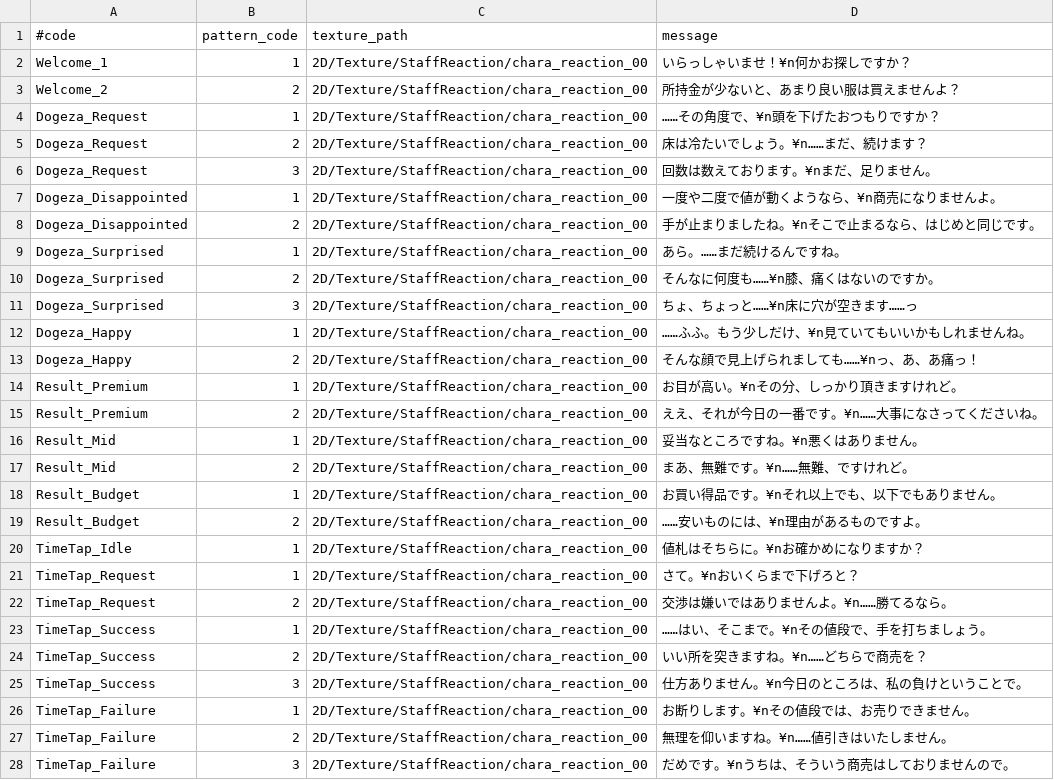
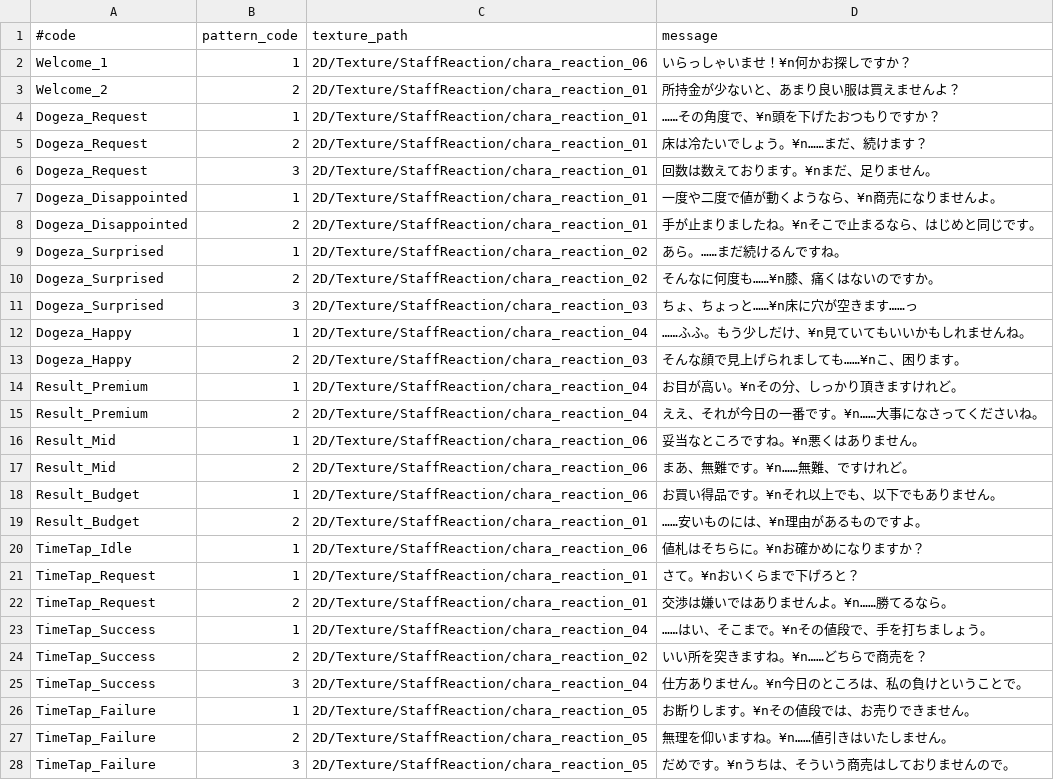
Before and after one commit to lovelyapple/makekoi-git, a TSV file: makekoi-client/Assets/Scripts/Game/StaffReaction/Editor/staff_reaction_master_source.tsv, drawn as a sheet; only a part is shown; the diff covers the shown part only.

```diff
--- a/makekoi-client/Assets/Scripts/Game/StaffReaction/Editor/staff_reaction_master_source.tsv
+++ b/makekoi-client/Assets/Scripts/Game/StaffReaction/Editor/staff_reaction_master_source.tsv
@@ -1,28 +1,28 @@
 #code	pattern_code	texture_path	message
-Welcome_1	1	2D/Texture/StaffReaction/chara_reaction_00	いらっしゃいませ！¥n何かお探しですか？
-Welcome_2	2	2D/Texture/StaffReaction/chara_reaction_00	所持金が少ないと、あまり良い服は買えませんよ？
-Dogeza_Request	1	2D/Texture/StaffReaction/chara_reaction_00	……その角度で、¥n頭を下げたおつもりですか？
-Dogeza_Request	2	2D/Texture/StaffReaction/chara_reaction_00	床は冷たいでしょう。¥n……まだ、続けます？
-Dogeza_Request	3	2D/Texture/StaffReaction/chara_reaction_00	回数は数えております。¥nまだ、足りません。
-Dogeza_Disappointed	1	2D/Texture/StaffReaction/chara_reaction_00	一度や二度で値が動くようなら、¥n商売になりませんよ。
-Dogeza_Disappointed	2	2D/Texture/StaffReaction/chara_reaction_00	手が止まりましたね。¥nそこで止まるなら、はじめと同じです。
-Dogeza_Surprised	1	2D/Texture/StaffReaction/chara_reaction_00	あら。……まだ続けるんですね。
-Dogeza_Surprised	2	2D/Texture/StaffReaction/chara_reaction_00	そんなに何度も……¥n膝、痛くはないのですか。
-Dogeza_Surprised	3	2D/Texture/StaffReaction/chara_reaction_00	ちょ、ちょっと……¥n床に穴が空きます……っ
-Dogeza_Happy	1	2D/Texture/StaffReaction/chara_reaction_00	……ふふ。もう少しだけ、¥n見ていてもいいかもしれませんね。
-Dogeza_Happy	2	2D/Texture/StaffReaction/chara_reaction_00	そんな顔で見上げられましても……¥nっ、あ、あ痛っ！
-Result_Premium	1	2D/Texture/StaffReaction/chara_reaction_00	お目が高い。¥nその分、しっかり頂きますけれど。
-Result_Premium	2	2D/Texture/StaffReaction/chara_reaction_00	ええ、それが今日の一番です。¥n……大事になさってくださいね。
-Result_Mid	1	2D/Texture/StaffReaction/chara_reaction_00	妥当なところですね。¥n悪くはありません。
-Result_Mid	2	2D/Texture/StaffReaction/chara_reaction_00	まあ、無難です。¥n……無難、ですけれど。
-Result_Budget	1	2D/Texture/StaffReaction/chara_reaction_00	お買い得品です。¥nそれ以上でも、以下でもありません。
-Result_Budget	2	2D/Texture/StaffReaction/chara_reaction_00	……安いものには、¥n理由があるものですよ。
-TimeTap_Idle	1	2D/Texture/StaffReaction/chara_reaction_00	値札はそちらに。¥nお確かめになりますか？
-TimeTap_Request	1	2D/Texture/StaffReaction/chara_reaction_00	さて。¥nおいくらまで下げろと？
-TimeTap_Request	2	2D/Texture/StaffReaction/chara_reaction_00	交渉は嫌いではありませんよ。¥n……勝てるなら。
-TimeTap_Success	1	2D/Texture/StaffReaction/chara_reaction_00	……はい、そこまで。¥nその値段で、手を打ちましょう。
-TimeTap_Success	2	2D/Texture/StaffReaction/chara_reaction_00	いい所を突きますね。¥n……どちらで商売を？
-TimeTap_Success	3	2D/Texture/StaffReaction/chara_reaction_00	仕方ありません。¥n今日のところは、私の負けということで。
-TimeTap_Failure	1	2D/Texture/StaffReaction/chara_reaction_00	お断りします。¥nその値段では、お売りできません。
-TimeTap_Failure	2	2D/Texture/StaffReaction/chara_reaction_00	無理を仰いますね。¥n……値引きはいたしません。
-TimeTap_Failure	3	2D/Texture/StaffReaction/chara_reaction_00	だめです。¥nうちは、そういう商売はしておりませんので。
+Welcome_1	1	2D/Texture/StaffReaction/chara_reaction_06	いらっしゃいませ！¥n何かお探しですか？
+Welcome_2	2	2D/Texture/StaffReaction/chara_reaction_01	所持金が少ないと、あまり良い服は買えませんよ？
+Dogeza_Request	1	2D/Texture/StaffReaction/chara_reaction_01	……その角度で、¥n頭を下げたおつもりですか？
+Dogeza_Request	2	2D/Texture/StaffReaction/chara_reaction_01	床は冷たいでしょう。¥n……まだ、続けます？
+Dogeza_Request	3	2D/Texture/StaffReaction/chara_reaction_01	回数は数えております。¥nまだ、足りません。
+Dogeza_Disappointed	1	2D/Texture/StaffReaction/chara_reaction_01	一度や二度で値が動くようなら、¥n商売になりませんよ。
+Dogeza_Disappointed	2	2D/Texture/StaffReaction/chara_reaction_01	手が止まりましたね。¥nそこで止まるなら、はじめと同じです。
+Dogeza_Surprised	1	2D/Texture/StaffReaction/chara_reaction_02	あら。……まだ続けるんですね。
+Dogeza_Surprised	2	2D/Texture/StaffReaction/chara_reaction_02	そんなに何度も……¥n膝、痛くはないのですか。
+Dogeza_Surprised	3	2D/Texture/StaffReaction/chara_reaction_03	ちょ、ちょっと……¥n床に穴が空きます……っ
+Dogeza_Happy	1	2D/Texture/StaffReaction/chara_reaction_04	……ふふ。もう少しだけ、¥n見ていてもいいかもしれませんね。
+Dogeza_Happy	2	2D/Texture/StaffReaction/chara_reaction_03	そんな顔で見上げられましても……¥nこ、困ります。
+Result_Premium	1	2D/Texture/StaffReaction/chara_reaction_04	お目が高い。¥nその分、しっかり頂きますけれど。
+Result_Premium	2	2D/Texture/StaffReaction/chara_reaction_04	ええ、それが今日の一番です。¥n……大事になさってくださいね。
+Result_Mid	1	2D/Texture/StaffReaction/chara_reaction_06	妥当なところですね。¥n悪くはありません。
+Result_Mid	2	2D/Texture/StaffReaction/chara_reaction_06	まあ、無難です。¥n……無難、ですけれど。
+Result_Budget	1	2D/Texture/StaffReaction/chara_reaction_06	お買い得品です。¥nそれ以上でも、以下でもありません。
+Result_Budget	2	2D/Texture/StaffReaction/chara_reaction_01	……安いものには、¥n理由があるものですよ。
+TimeTap_Idle	1	2D/Texture/StaffReaction/chara_reaction_06	値札はそちらに。¥nお確かめになりますか？
+TimeTap_Request	1	2D/Texture/StaffReaction/chara_reaction_01	さて。¥nおいくらまで下げろと？
+TimeTap_Request	2	2D/Texture/StaffReaction/chara_reaction_01	交渉は嫌いではありませんよ。¥n……勝てるなら。
+TimeTap_Success	1	2D/Texture/StaffReaction/chara_reaction_04	……はい、そこまで。¥nその値段で、手を打ちましょう。
+TimeTap_Success	2	2D/Texture/StaffReaction/chara_reaction_02	いい所を突きますね。¥n……どちらで商売を？
+TimeTap_Success	3	2D/Texture/StaffReaction/chara_reaction_04	仕方ありません。¥n今日のところは、私の負けということで。
+TimeTap_Failure	1	2D/Texture/StaffReaction/chara_reaction_05	お断りします。¥nその値段では、お売りできません。
+TimeTap_Failure	2	2D/Texture/StaffReaction/chara_reaction_05	無理を仰いますね。¥n……値引きはいたしません。
+TimeTap_Failure	3	2D/Texture/StaffReaction/chara_reaction_05	だめです。¥nうちは、そういう商売はしておりませんので。
```
Also changed, not shown: 2 added rows and 3 edited cells elsewhere in this file, 4 other files.
